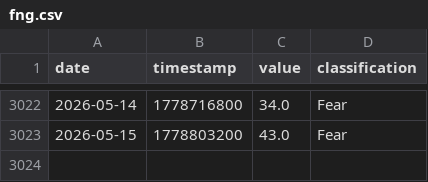
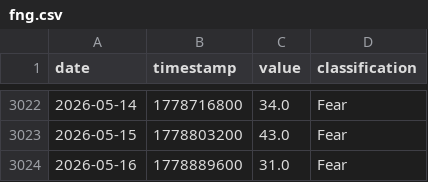
Before and after one commit to edwardchin811227/cryptofear-and-greed-index, a CSV file: data/fng.csv, drawn as a sheet; only a part is shown, gaps mark what is left out; the diff names each change by its address in the sheet, - before the commit and + after, or states it on an @@ line.

Commit message:
data: update fng 2026-05-16 00:10:16

```diff
--- a/data/fng.csv
+++ b/data/fng.csv
+row 3024: 2026-05-16 | 1778889600 | 31.0 | Fear
```
Also changed, not shown: 1 other file.
